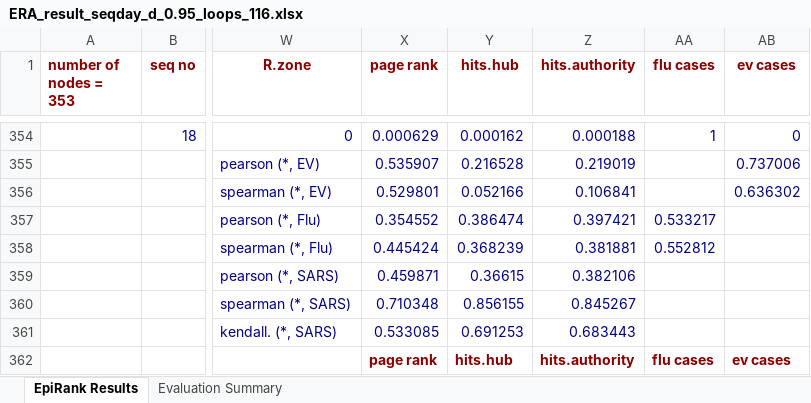
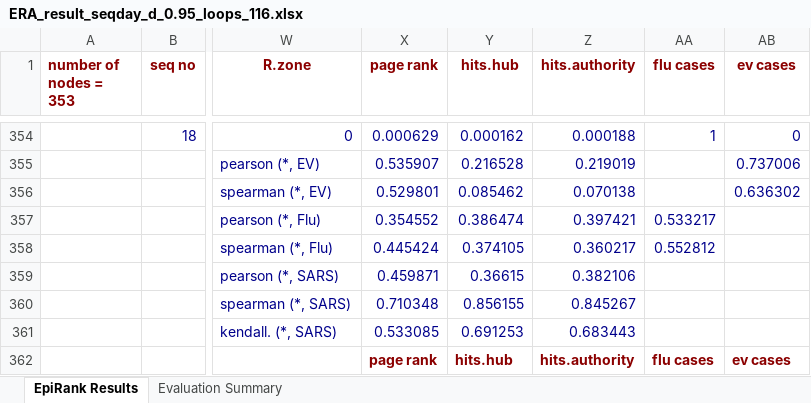
Before and after one commit to timeback2023/Seq-day-EpiRank, an Excel workbook: EpiRank_改/ERA_result_seqday_d_0.95_loops_116.xlsx, sheet EpiRank Results, drawn as a sheet; only a part is shown, gaps mark what is left out; values as stored, in another font and other column widths than the file's, no borders; the diff names each change by its address in the sheet, - before the commit and + after, or states it on an @@ line.

Commit message:
fix(epirank): correct metadata mode in EpiRank_改 export and refresh seqday result

```diff
--- a/EpiRank_改/ERA_result_seqday_d_0.95_loops_116.xlsx (sheet EpiRank Results)
+++ b/EpiRank_改/ERA_result_seqday_d_0.95_loops_116.xlsx (sheet EpiRank Results)
-Y356 (hits.hub): 0.052166
+Y356 (hits.hub): 0.085462
-Z356 (hits.authority): 0.106841
+Z356 (hits.authority): 0.070138
-Y358 (hits.hub): 0.368239
+Y358 (hits.hub): 0.374105
-Z358 (hits.authority): 0.381881
+Z358 (hits.authority): 0.360217
```
Also changed, not shown: sheet Evaluation Summary, 2 other files.
